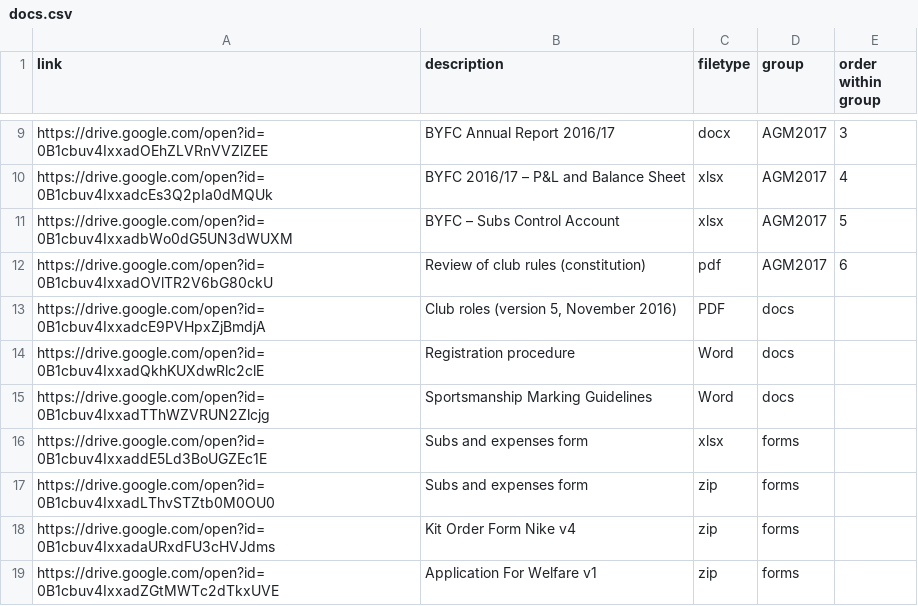
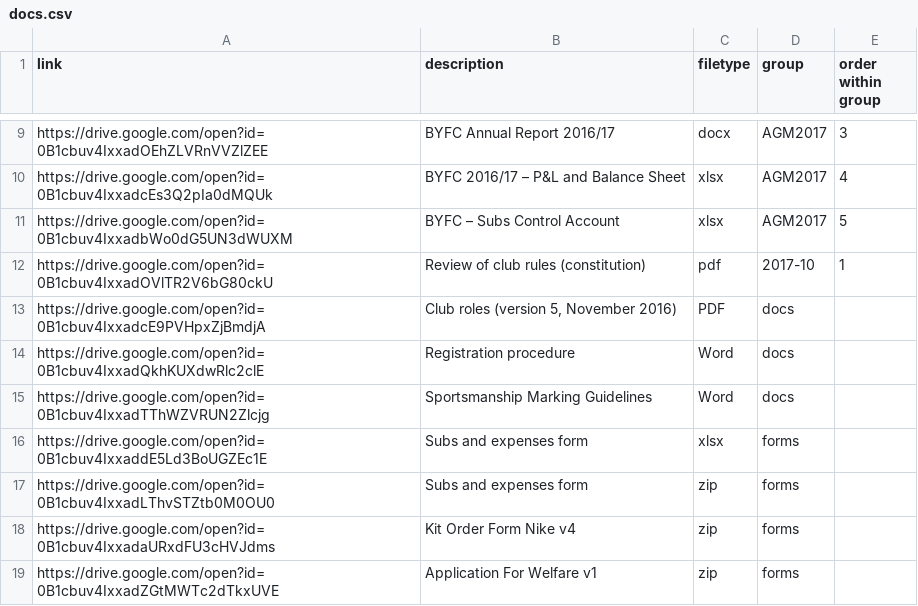
Before and after one commit to Pam-BYFC/BYFC.github.io, a CSV file: _data/docs.csv, drawn as a sheet; only a part is shown, gaps mark what is left out.

```diff
--- a/_data/docs.csv
+++ b/_data/docs.csv
@@ -11,3 +11,3 @@ https://drive.google.com/open?id=0B1cbuv4IxxadcEs3Q2pIa0dMQUk,BYFC 2016/17 – P
 https://drive.google.com/open?id=0B1cbuv4IxxadbWo0dG5UN3dWUXM,BYFC – Subs Control Account,xlsx,AGM2017,5
-https://drive.google.com/open?id=0B1cbuv4IxxadOVlTR2V6bG80ckU,Review of club rules (constitution),pdf,AGM2017,6
+https://drive.google.com/open?id=0B1cbuv4IxxadOVlTR2V6bG80ckU,Review of club rules (constitution),pdf,2017-10,1
 https://drive.google.com/open?id=0B1cbuv4IxxadcE9PVHpxZjBmdjA,"Club roles (version 5, November 2016)",PDF,docs,
```
Also changed, not shown: 1 other file.
